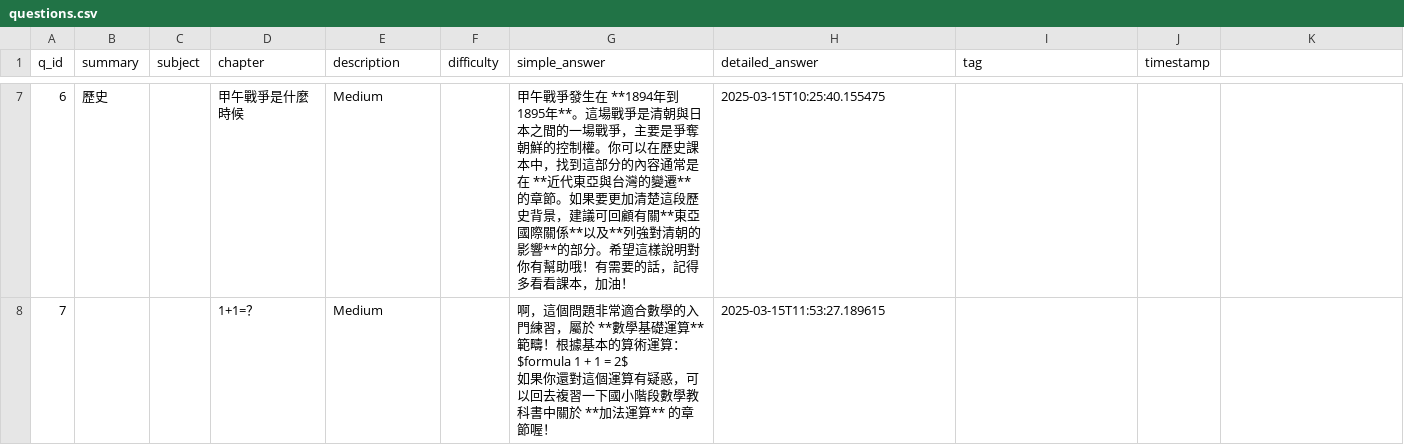
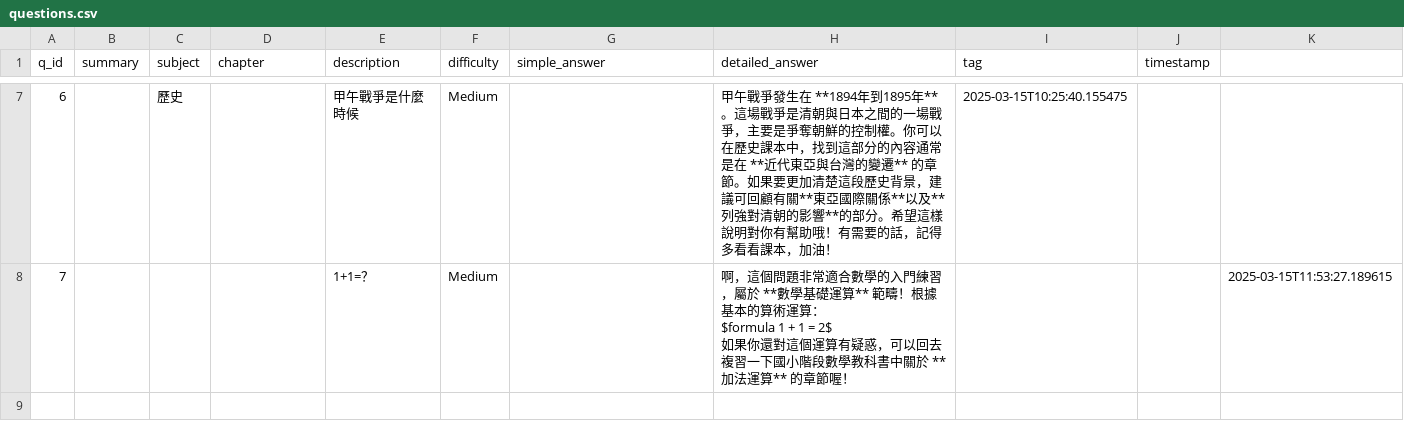
Before and after one commit to DOGTOR-LEARNING/dogtor_app, a CSV file: backend/questions.csv, drawn as a sheet; only a part is shown, gaps mark what is left out; ↵ is a line break in a cell; the diff covers the shown part only; the diff names each change by its address in the sheet, - before the commit and + after, or states it on an @@ line.

```diff
--- a/backend/questions.csv
+++ b/backend/questions.csv
-B7 (summary): 歷史
+B7 (summary): (empty)
-C7 (subject): (empty)
+C7 (subject): 歷史
-D7 (chapter): 甲午戰爭是什麼時候
+D7 (chapter): (empty)
-E7 (description): Medium
+E7 (description): 甲午戰爭是什麼時候
-F7:F8 (difficulty): (empty)
+F7:F8 (difficulty): Medium
-G7 (simple_answer): 甲午戰爭發生在 **1894年到1895年**。這場戰爭是清朝與日本之間的一場戰爭，主要是爭奪朝鮮的控制權。你可以在歷史課本中，找到這部分的內容通常是在 **近代東亞與台灣的變遷** 的章節。如果要更加清楚這段歷史背景，建議可回顧有關**東亞國際關係**以及**列強對清朝的影響**的部分。希望這樣說明對你有幫助哦！有需要的話，記得多看看課本，加油！
+G7 (simple_answer): (empty)
-H7 (detailed_answer): 2025-03-15T10:25:40.155475
+H7 (detailed_answer): 甲午戰爭發生在 **1894年到1895年**。這場戰爭是清朝與日本之間的一場戰爭，主要是爭奪朝鮮的控制權。你可以在歷史課本中，找到這部分的內容通常是在 **近代東亞與台灣的變遷** 的章節。如果要更加清楚這段歷史背景，建議可回顧有關**東亞國際關係**以及**列強對清朝的影響**的部分。希望這樣說明對你有幫助哦！有需要的話，記得多看看課本，加油！
-I7 (tag): (empty)
+I7 (tag): 2025-03-15T10:25:40.155475
-D8 (chapter): 1+1=？
+D8 (chapter): (empty)
-E8 (description): Medium
+E8 (description): 1+1=？
-G8 (simple_answer): 啊，這個問題非常適合數學的入門練習，屬於 **數學基礎運算** 範疇！根據基本的算術運算： ↵ $formula 1 + 1 = 2$ ↵ 如果你還對這個運算有疑惑，可以回去複習一下國小階段數學教科書中關於 **加法運算** 的章節喔！
+G8 (simple_answer): (empty)
-H8 (detailed_answer): 2025-03-15T11:53:27.189615
+H8 (detailed_answer): 啊，這個問題非常適合數學的入門練習，屬於 **數學基礎運算** 範疇！根據基本的算術運算： ↵ $formula 1 + 1 = 2$ ↵ 如果你還對這個運算有疑惑，可以回去複習一下國小階段數學教科書中關於 **加法運算** 的章節喔！
-K8: (empty)
+K8: 2025-03-15T11:53:27.189615
```
Also changed, not shown: 26 edited cells elsewhere in this file, 1 other file.
